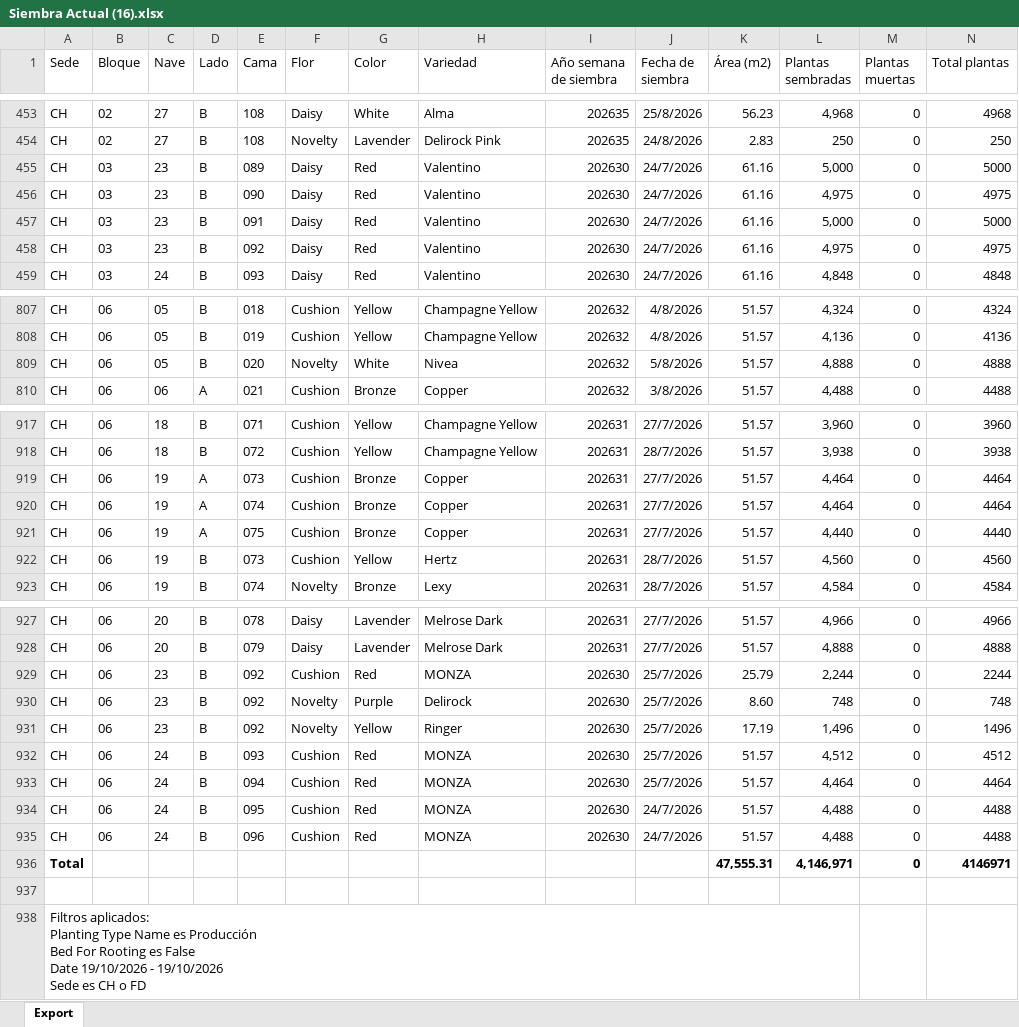
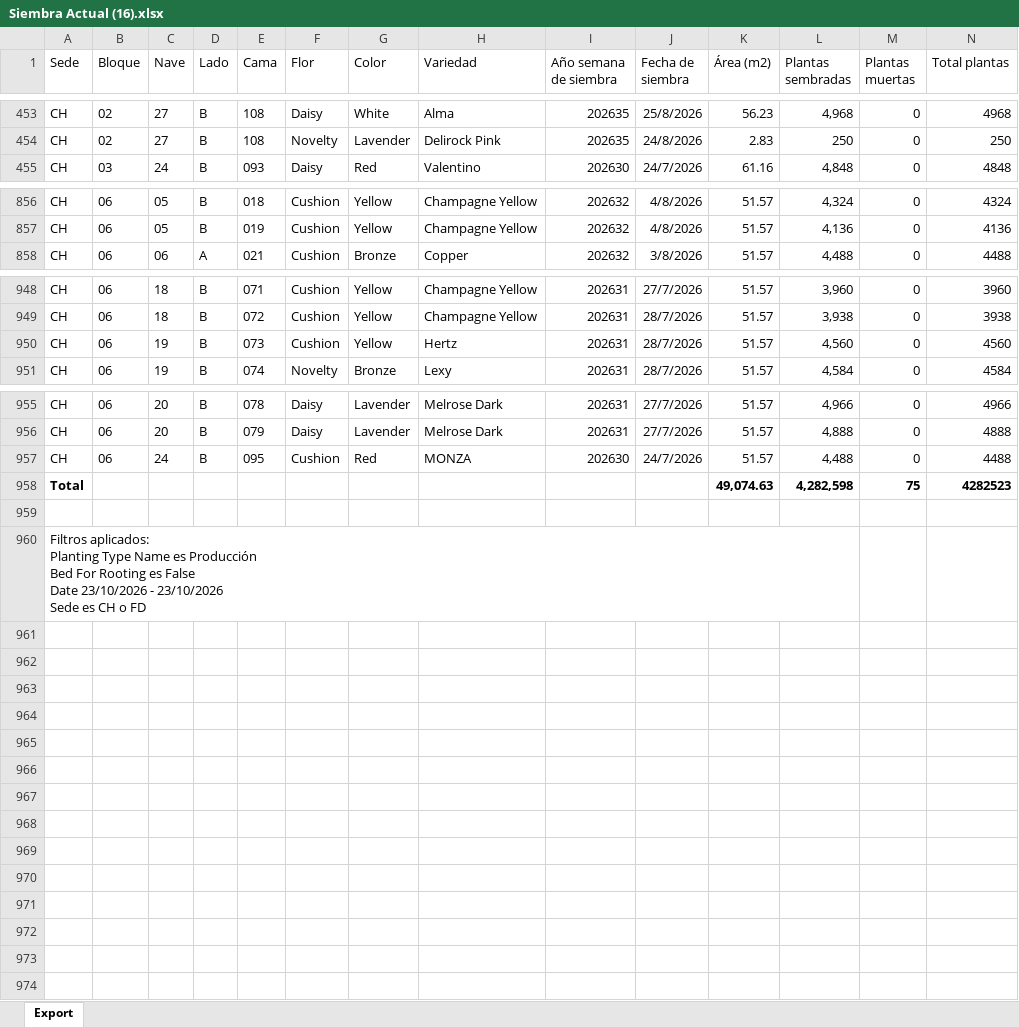
Before and after one commit to Rockbayo/proyecto-planeacion, an Excel workbook: Siembra Actual (16).xlsx, sheet Export, drawn as a sheet; only a part is shown, gaps mark what is left out; values as stored, in another font and other column widths than the file's, no borders; removed rows and columns are numbered as before the commit, all else as after; rows hold the shown columns only; ↵ is a line break in a cell; the diff covers the shown part only; the diff names each change by its address in the sheet, - before the commit and + after, or states it on an @@ line.

```diff
--- a/Siembra Actual (16).xlsx (sheet Export)
+++ b/Siembra Actual (16).xlsx (sheet Export)
-row 455: CH | 03 | 23 | B | 089 | Daisy | Red | Valentino | 202630 | 24/7/2026 | 61.16 | 5,000 | 0 | 5000
-row 456: CH | 03 | 23 | B | 090 | Daisy | Red | Valentino | 202630 | 24/7/2026 | 61.16 | 4,975 | 0 | 4975
-row 457: CH | 03 | 23 | B | 091 | Daisy | Red | Valentino | 202630 | 24/7/2026 | 61.16 | 5,000 | 0 | 5000
-row 458: CH | 03 | 23 | B | 092 | Daisy | Red | Valentino | 202630 | 24/7/2026 | 61.16 | 4,975 | 0 | 4975
-row 809: CH | 06 | 05 | B | 020 | Novelty | White | Nivea | 202632 | 5/8/2026 | 51.57 | 4,888 | 0 | 4888
-row 919: CH | 06 | 19 | A | 073 | Cushion | Bronze | Copper | 202631 | 27/7/2026 | 51.57 | 4,464 | 0 | 4464
-row 920: CH | 06 | 19 | A | 074 | Cushion | Bronze | Copper | 202631 | 27/7/2026 | 51.57 | 4,464 | 0 | 4464
-row 921: CH | 06 | 19 | A | 075 | Cushion | Bronze | Copper | 202631 | 27/7/2026 | 51.57 | 4,440 | 0 | 4440
-row 929: CH | 06 | 23 | B | 092 | Cushion | Red | MONZA | 202630 | 25/7/2026 | 25.79 | 2,244 | 0 | 2244
-row 930: CH | 06 | 23 | B | 092 | Novelty | Purple | Delirock | 202630 | 25/7/2026 | 8.60 | 748 | 0 | 748
-row 931: CH | 06 | 23 | B | 092 | Novelty | Yellow | Ringer | 202630 | 25/7/2026 | 17.19 | 1,496 | 0 | 1496
-row 932: CH | 06 | 24 | B | 093 | Cushion | Red | MONZA | 202630 | 25/7/2026 | 51.57 | 4,512 | 0 | 4512
-row 933: CH | 06 | 24 | B | 094 | Cushion | Red | MONZA | 202630 | 25/7/2026 | 51.57 | 4,464 | 0 | 4464
-row 935: CH | 06 | 24 | B | 096 | Cushion | Red | MONZA | 202630 | 24/7/2026 | 51.57 | 4,488 | 0 | 4488
-row 936: Total |  |  |  |  |  |  |  |  |  | 47,555.31 | 4,146,971 | 0 | 4146971
+row 958: Total |  |  |  |  |  |  |  |  |  | 49,074.63 | 4,282,598 | 75 | 4282523
-A960 (Sede): …False ↵ Date 19/10/2026 - 19/10/2026 ↵ Sede es…
+A960 (Sede): …False ↵ Date 23/10/2026 - 23/10/2026 ↵ Sede es…
```
Also changed, not shown: 53 added rows, 17 removed rows and 28 edited cells elsewhere in this sheet, 30 other files.
